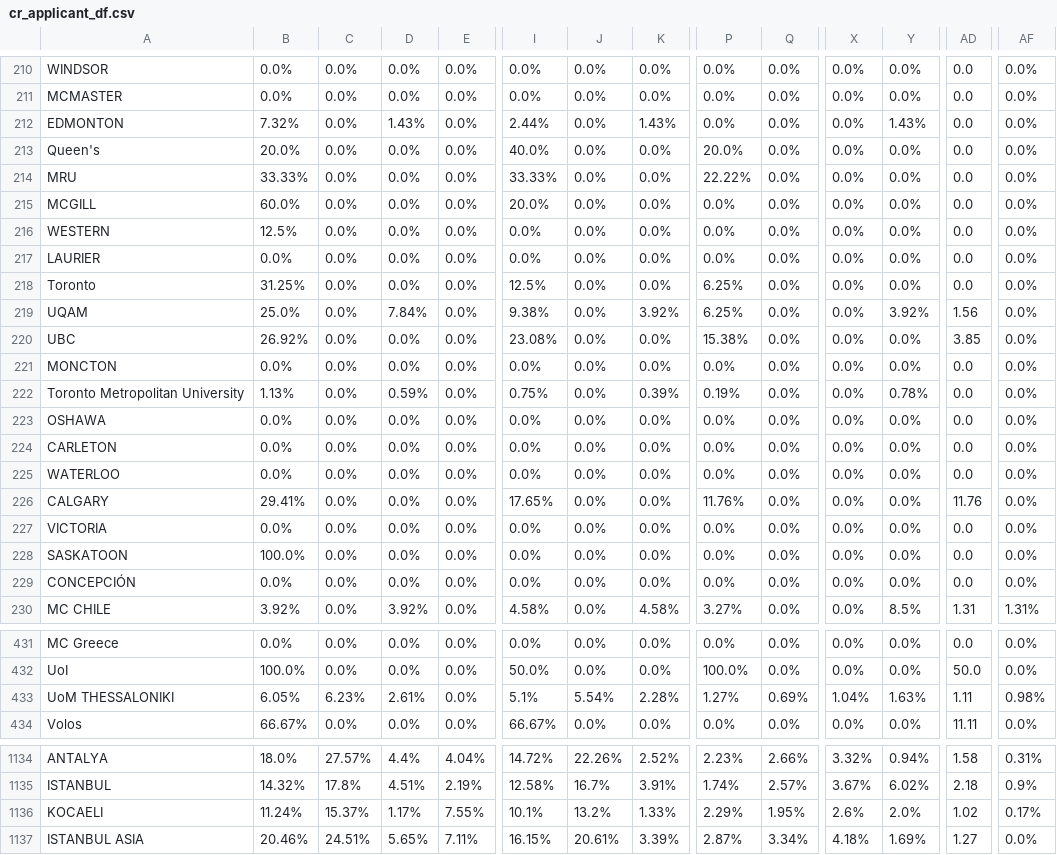
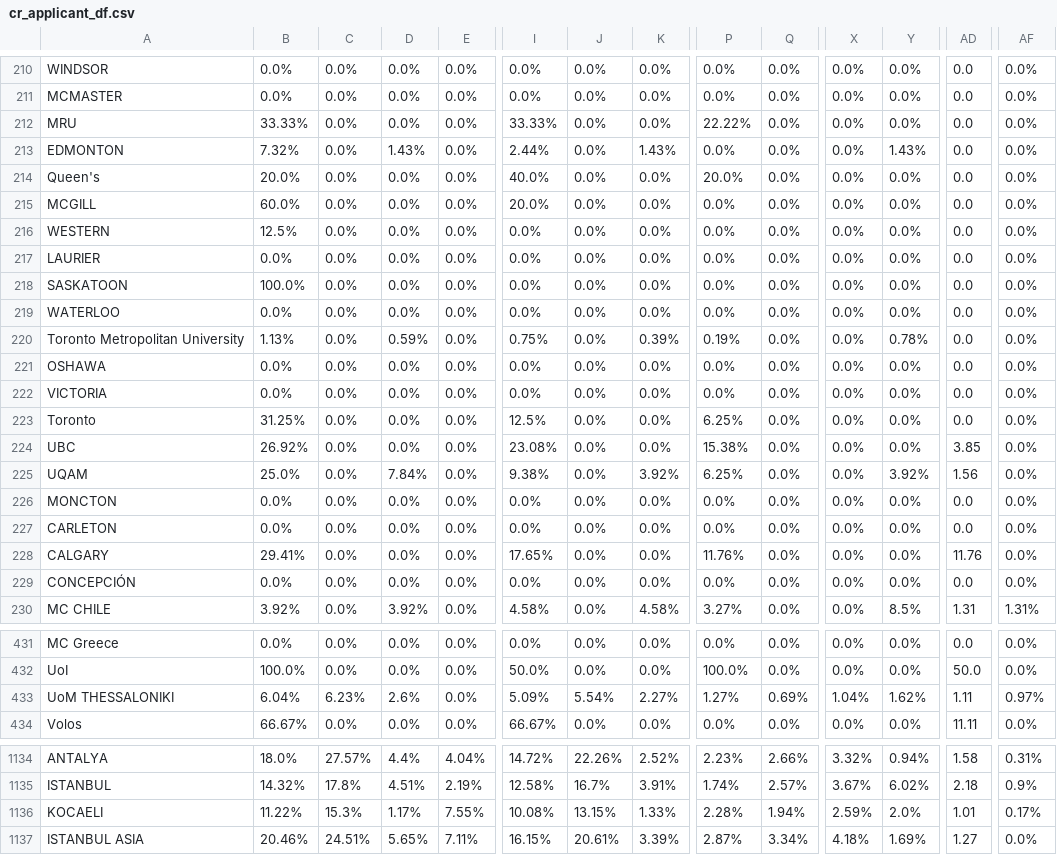
Before and after one commit to AIESEC-LK/data-pipeline, a CSV file: cr_applicant_df.csv, drawn as a sheet; only a part is shown, gaps mark what is left out; the diff covers the shown part only; the diff names each change by its address in the sheet, - before the commit and + after, or states it on an @@ line.

```diff
--- a/cr_applicant_df.csv
+++ b/cr_applicant_df.csv
@@ row 214 moved to row 212: MRU @@
@@ row 228 moved to row 218: SASKATOON @@
@@ row 225 moved to row 219: WATERLOO @@
@@ row 227 moved to row 222: VICTORIA @@
@@ row 218 moved to row 223: Toronto @@
@@ row 220 moved to row 224: UBC @@
@@ row 219 moved to row 225: UQAM @@
@@ row 221 moved to row 226: MONCTON @@
-B433: 6.05%
+B433: 6.04%
-D433: 2.61%
+D433: 2.6%
-I433: 5.1%
+I433: 5.09%
-K433: 2.28%
+K433: 2.27%
-Y433: 1.63%
+Y433: 1.62%
-AF433: 0.98%
+AF433: 0.97%
-B1136: 11.24%
+B1136: 11.22%
-C1136: 15.37%
+C1136: 15.3%
-I1136: 10.1%
+I1136: 10.08%
-J1136: 13.2%
+J1136: 13.15%
-P1136: 2.29%
+P1136: 2.28%
-Q1136: 1.95%
+Q1136: 1.94%
-X1136: 2.6%
+X1136: 2.59%
-AD1136: 1.02
+AD1136: 1.01
```
Also changed, not shown: 61 moved rows and 15 edited cells elsewhere in this file, abs_df.csv, cr_accepted_df.csv, 3 other files.
